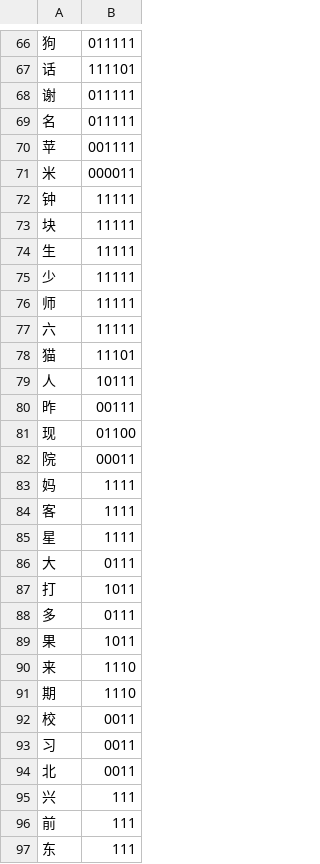
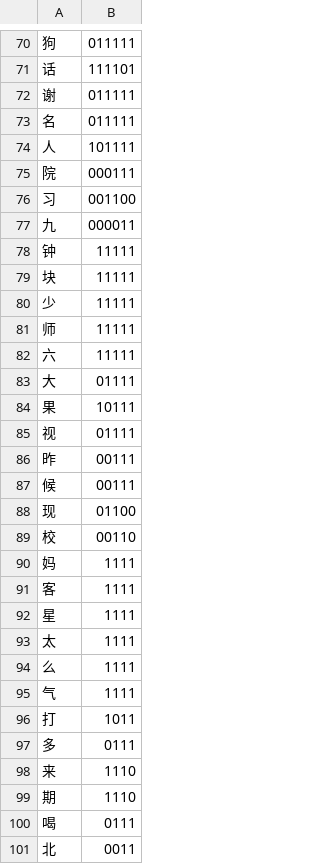
Before and after one commit to ZeroRelevance/HanziTrainer, a CSV file: user_data/character_data.csv, drawn as a sheet; only a part is shown, gaps mark what is left out; the shorter side is filled out with more unchanged rows; the diff covers the shown part only.

```diff
--- a/user_data/character_data.csv
+++ b/user_data/character_data.csv
@@ -69,7 +73,8 @@
 名,011111
-苹,001111
-米,000011
+人,101111
+院,000111
+习,001100
+九,000011
 钟,11111
 块,11111
-生,11111
 少,11111
@@ -77,7 +82,9 @@
 六,11111
-猫,11101
-人,10111
+大,01111
+果,10111
+视,01111
 昨,00111
+候,00111
 现,01100
-院,00011
+校,00110
 妈,1111
@@ -85,10 +92,10 @@
 星,1111
-大,0111
+太,1111
+么,1111
+气,1111
 打,1011
 多,0111
-果,1011
 来,1110
 期,1110
-校,0011
-习,0011
+喝,0111
 北,0011
```
Also changed, not shown: 34 added rows, 37 removed rows and 10 edited cells elsewhere in this file, 6 other files.
